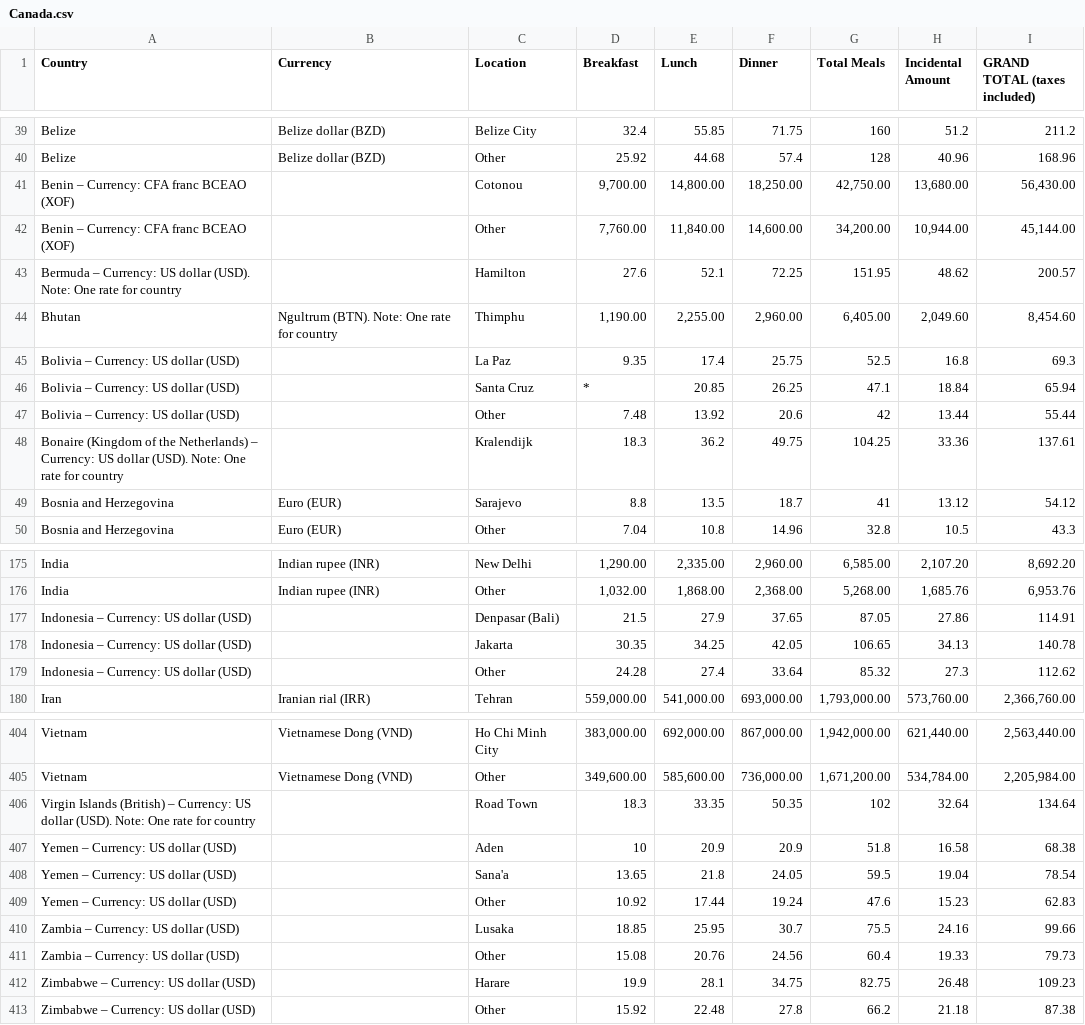
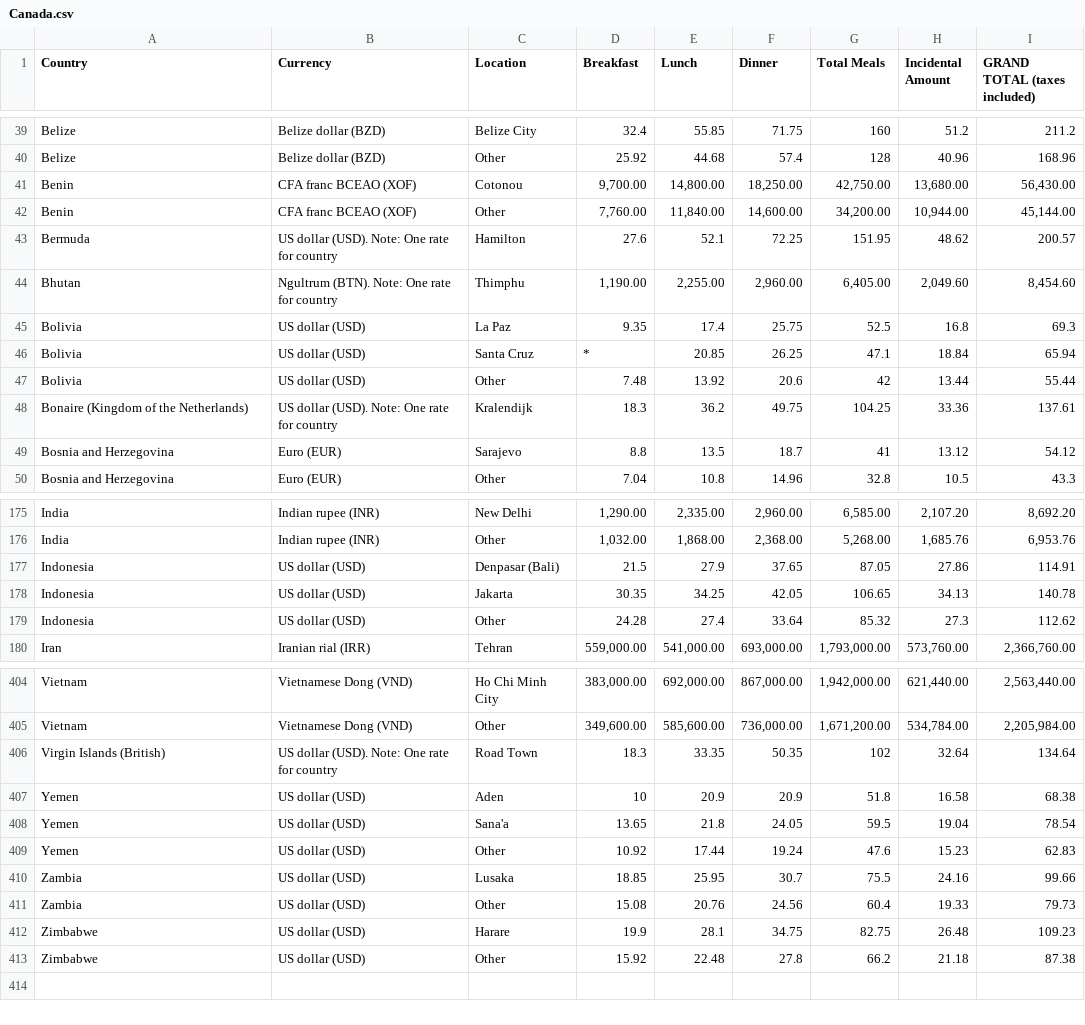
Before and after one commit to PublicI/per-diems, a CSV file: cleaned/Canada.csv, drawn as a sheet; only a part is shown, gaps mark what is left out; the diff covers the shown part only.

```diff
--- a/cleaned/Canada.csv
+++ b/cleaned/Canada.csv
@@ -40,10 +40,10 @@ Belize,Belize dollar (BZD),Belize City,32.4,55.85,71.75,160,51.2,211.2
 Belize,Belize dollar (BZD),Other,25.92,44.68,57.4,128,40.96,168.96
-Benin – Currency: CFA franc BCEAO (XOF),,Cotonou,"9,700.00","14,800.00","18,250.00","42,750.00","13,680.00","56,430.00"
-Benin – Currency: CFA franc BCEAO (XOF),,Other,"7,760.00","11,840.00","14,600.00","34,200.00","10,944.00","45,144.00"
-Bermuda – Currency: US dollar (USD). Note: One rate for country,,Hamilton,27.6,52.1,72.25,151.95,48.62,200.57
+Benin,CFA franc BCEAO (XOF),Cotonou,"9,700.00","14,800.00","18,250.00","42,750.00","13,680.00","56,430.00"
+Benin,CFA franc BCEAO (XOF),Other,"7,760.00","11,840.00","14,600.00","34,200.00","10,944.00","45,144.00"
+Bermuda,US dollar (USD). Note: One rate for country,Hamilton,27.6,52.1,72.25,151.95,48.62,200.57
 Bhutan,Ngultrum (BTN). Note: One rate for country,Thimphu,"1,190.00","2,255.00","2,960.00","6,405.00","2,049.60","8,454.60"
-Bolivia – Currency: US dollar (USD),,La Paz,9.35,17.4,25.75,52.5,16.8,69.3
-Bolivia – Currency: US dollar (USD),,Santa Cruz,*,20.85,26.25,47.1,18.84,65.94
-Bolivia – Currency: US dollar (USD),,Other,7.48,13.92,20.6,42,13.44,55.44
-Bonaire (Kingdom of the Netherlands) – Currency: US dollar (USD). Note: One rate for country,,Kralendijk,18.3,36.2,49.75,104.25,33.36,137.61
+Bolivia,US dollar (USD),La Paz,9.35,17.4,25.75,52.5,16.8,69.3
+Bolivia,US dollar (USD),Santa Cruz,*,20.85,26.25,47.1,18.84,65.94
+Bolivia,US dollar (USD),Other,7.48,13.92,20.6,42,13.44,55.44
+Bonaire (Kingdom of the Netherlands),US dollar (USD). Note: One rate for country,Kralendijk,18.3,36.2,49.75,104.25,33.36,137.61
 Bosnia and Herzegovina,Euro (EUR),Sarajevo,8.8,13.5,18.7,41,13.12,54.12
@@ -176,5 +176,5 @@ India,Indian rupee (INR),New Delhi,"1,290.00","2,335.00","2,960.00","6,585.00","
 India,Indian rupee (INR),Other,"1,032.00","1,868.00","2,368.00","5,268.00","1,685.76","6,953.76"
-Indonesia – Currency: US dollar (USD),,Denpasar (Bali),21.5,27.9,37.65,87.05,27.86,114.91
-Indonesia – Currency: US dollar (USD),,Jakarta,30.35,34.25,42.05,106.65,34.13,140.78
-Indonesia – Currency: US dollar (USD),,Other,24.28,27.4,33.64,85.32,27.3,112.62
+Indonesia,US dollar (USD),Denpasar (Bali),21.5,27.9,37.65,87.05,27.86,114.91
+Indonesia,US dollar (USD),Jakarta,30.35,34.25,42.05,106.65,34.13,140.78
+Indonesia,US dollar (USD),Other,24.28,27.4,33.64,85.32,27.3,112.62
 Iran,Iranian rial (IRR),Tehran,"559,000.00","541,000.00","693,000.00","1,793,000.00","573,760.00","2,366,760.00"
@@ -405,9 +405,9 @@ Vietnam,Vietnamese Dong (VND),Ho Chi Minh City,"383,000.00","692,000.00","867,00
 Vietnam,Vietnamese Dong (VND),Other,"349,600.00","585,600.00","736,000.00","1,671,200.00","534,784.00","2,205,984.00"
-Virgin Islands (British) – Currency: US dollar (USD). Note: One rate for country,,Road Town,18.3,33.35,50.35,102,32.64,134.64
-Yemen – Currency: US dollar (USD),,Aden,10,20.9,20.9,51.8,16.58,68.38
-Yemen – Currency: US dollar (USD),,Sana'a,13.65,21.8,24.05,59.5,19.04,78.54
-Yemen – Currency: US dollar (USD),,Other,10.92,17.44,19.24,47.6,15.23,62.83
-Zambia – Currency: US dollar (USD),,Lusaka,18.85,25.95,30.7,75.5,24.16,99.66
-Zambia – Currency: US dollar (USD),,Other,15.08,20.76,24.56,60.4,19.33,79.73
-Zimbabwe – Currency: US dollar (USD),,Harare,19.9,28.1,34.75,82.75,26.48,109.23
-Zimbabwe – Currency: US dollar (USD),,Other,15.92,22.48,27.8,66.2,21.18,87.38
+Virgin Islands (British),US dollar (USD). Note: One rate for country,Road Town,18.3,33.35,50.35,102,32.64,134.64
+Yemen,US dollar (USD),Aden,10,20.9,20.9,51.8,16.58,68.38
+Yemen,US dollar (USD),Sana'a,13.65,21.8,24.05,59.5,19.04,78.54
+Yemen,US dollar (USD),Other,10.92,17.44,19.24,47.6,15.23,62.83
+Zambia,US dollar (USD),Lusaka,18.85,25.95,30.7,75.5,24.16,99.66
+Zambia,US dollar (USD),Other,15.08,20.76,24.56,60.4,19.33,79.73
+Zimbabwe,US dollar (USD),Harare,19.9,28.1,34.75,82.75,26.48,109.23
+Zimbabwe,US dollar (USD),Other,15.92,22.48,27.8,66.2,21.18,87.38
```
Also changed, not shown: 136 edited cells elsewhere in this file, 1 other file.
